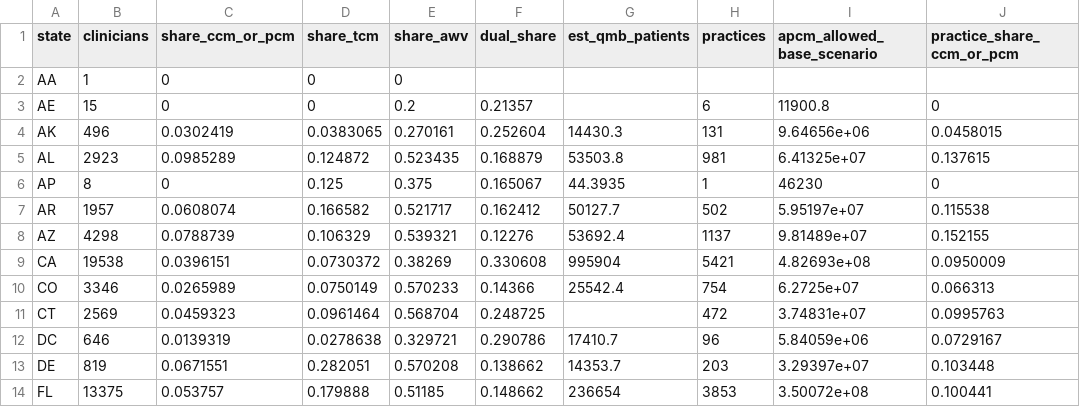
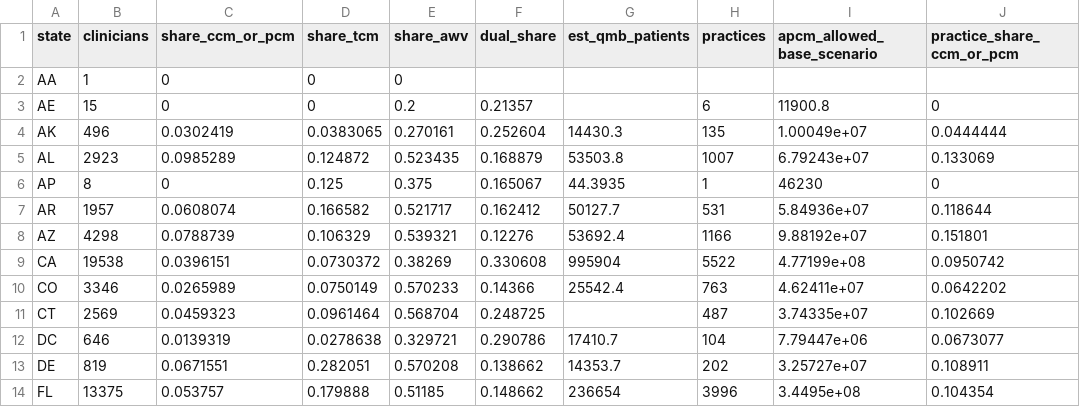
Before and after one commit to anandiganguli97/apcm-opportunity, a CSV file: pipeline_output/results/state_summary.csv, drawn as a sheet; only a part is shown; the diff covers the shown part only.

Commit message:
Pipeline output from run 40163710874

```diff
--- a/pipeline_output/results/state_summary.csv
+++ b/pipeline_output/results/state_summary.csv
@@ -3,12 +3,12 @@ AA,1,0,0,0,,,,,
 AE,15,0,0,0.2,0.21357,,6,11900.8,0
-AK,496,0.0302419,0.0383065,0.270161,0.252604,14430.3,131,9.64656e+06,0.0458015
-AL,2923,0.0985289,0.124872,0.523435,0.168879,53503.8,981,6.41325e+07,0.137615
+AK,496,0.0302419,0.0383065,0.270161,0.252604,14430.3,135,1.00049e+07,0.0444444
+AL,2923,0.0985289,0.124872,0.523435,0.168879,53503.8,1007,6.79243e+07,0.133069
 AP,8,0,0.125,0.375,0.165067,44.3935,1,46230,0
-AR,1957,0.0608074,0.166582,0.521717,0.162412,50127.7,502,5.95197e+07,0.115538
-AZ,4298,0.0788739,0.106329,0.539321,0.12276,53692.4,1137,9.81489e+07,0.152155
-CA,19538,0.0396151,0.0730372,0.38269,0.330608,995904,5421,4.82693e+08,0.0950009
-CO,3346,0.0265989,0.0750149,0.570233,0.14366,25542.4,754,6.2725e+07,0.066313
-CT,2569,0.0459323,0.0961464,0.568704,0.248725,,472,3.74831e+07,0.0995763
-DC,646,0.0139319,0.0278638,0.329721,0.290786,17410.7,96,5.84059e+06,0.0729167
-DE,819,0.0671551,0.282051,0.570208,0.138662,14353.7,203,3.29397e+07,0.103448
-FL,13375,0.053757,0.179888,0.51185,0.148662,236654,3853,3.50072e+08,0.100441
+AR,1957,0.0608074,0.166582,0.521717,0.162412,50127.7,531,5.84936e+07,0.118644
+AZ,4298,0.0788739,0.106329,0.539321,0.12276,53692.4,1166,9.88192e+07,0.151801
+CA,19538,0.0396151,0.0730372,0.38269,0.330608,995904,5522,4.77199e+08,0.0950742
+CO,3346,0.0265989,0.0750149,0.570233,0.14366,25542.4,763,4.62411e+07,0.0642202
+CT,2569,0.0459323,0.0961464,0.568704,0.248725,,487,3.74335e+07,0.102669
+DC,646,0.0139319,0.0278638,0.329721,0.290786,17410.7,104,7.79447e+06,0.0673077
+DE,819,0.0671551,0.282051,0.570208,0.138662,14353.7,202,3.25727e+07,0.108911
+FL,13375,0.053757,0.179888,0.51185,0.148662,236654,3996,3.4495e+08,0.104354
```
Also changed, not shown: 131 edited cells elsewhere in this file, pipeline_output/results/equity.csv, pipeline_output/results/readiness_by_dual_quintile.csv, 10 other files.
